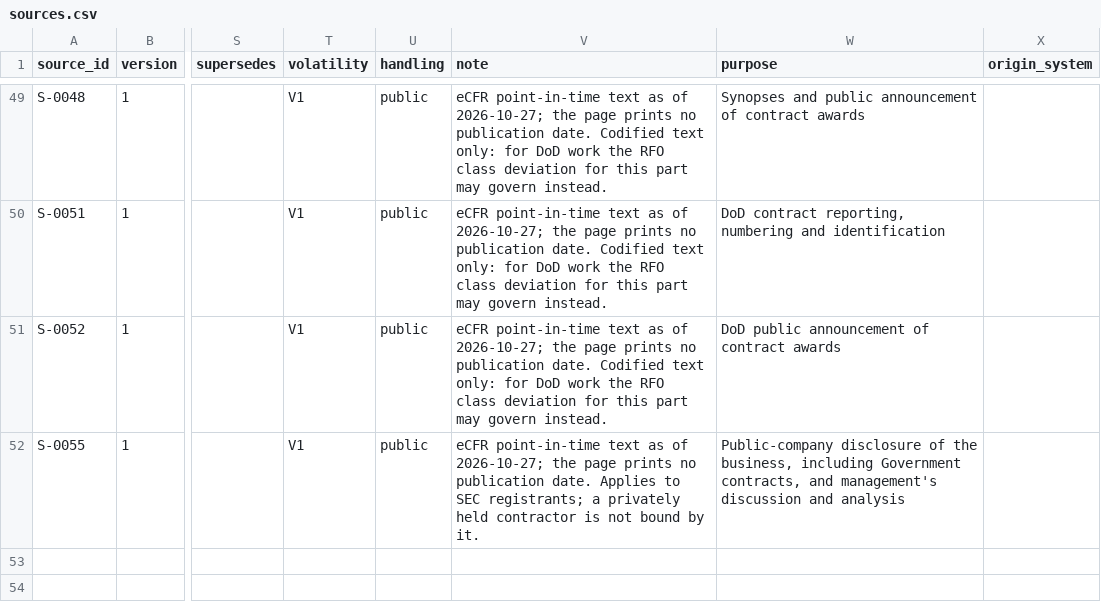
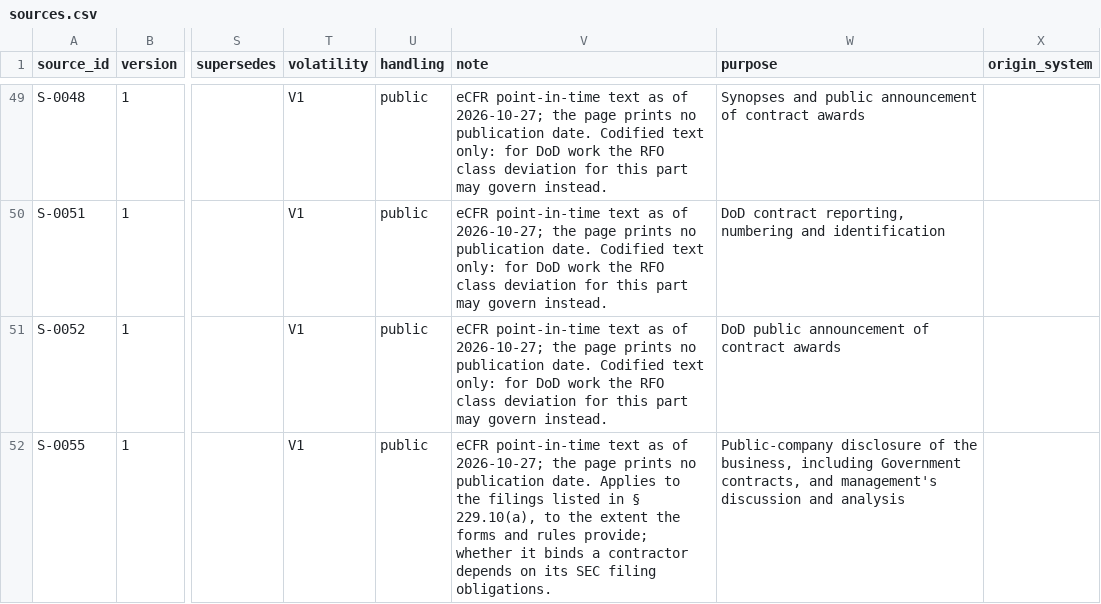
Before and after one commit to thetimmyman/fieldbook, a CSV file: corpus/registers/sources.csv, drawn as a sheet; only a part is shown, gaps mark what is left out; the diff names each change by its address in the sheet, - before the commit and + after, or states it on an @@ line.

```diff
--- a/corpus/registers/sources.csv
+++ b/corpus/registers/sources.csv
-V52 (note): …Applies to SEC registrants; a privately held contractor is not bound by it.
+V52 (note): …Applies to the filings listed in § 229.10(a), to the extent the forms and rules provide; whether it binds a contractor depends on its SEC filing obligations.
```
Also changed, not shown: 10 other files.
